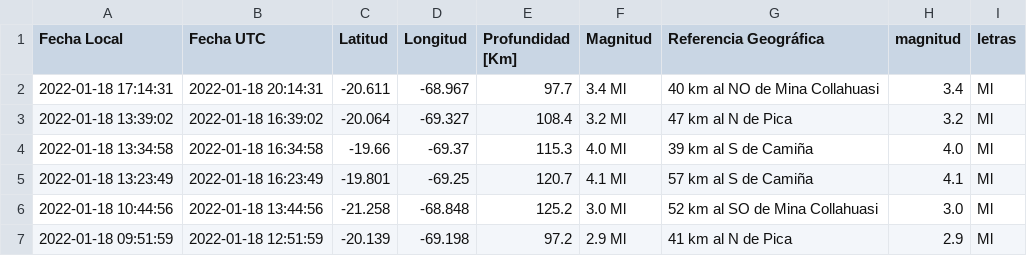
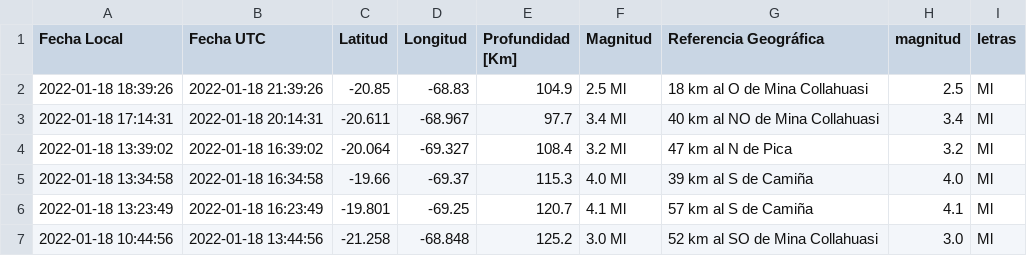
Before and after one commit to brunooviedo/sismosiquique, a CSV file: data_iquique.csv, drawn as a sheet; only a part is shown; the shorter side is filled out with more unchanged rows; the diff names each change by its address in the sheet, - before the commit and + after, or states it on an @@ line.

```diff
--- a/data_iquique.csv
+++ b/data_iquique.csv
+row 2: 2022-01-18 18:39:26 | 2022-01-18 21:39:26 | -20.85 | -68.83 | 104.9 | 2.5 Ml | 18 km al O de Mina Collahuasi | 2.5 | Ml
```
Also changed, not shown: data_iqq.csv, 2 other files.
